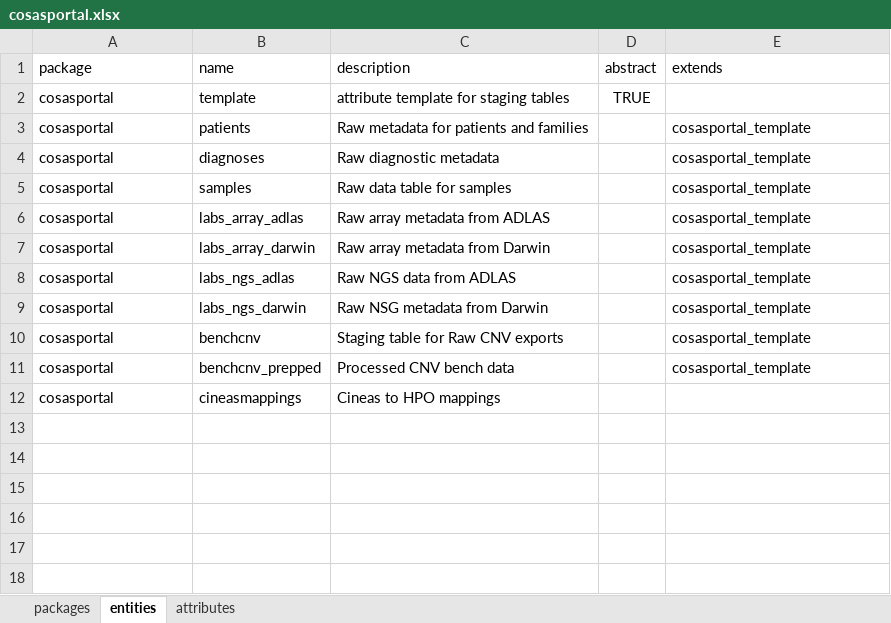
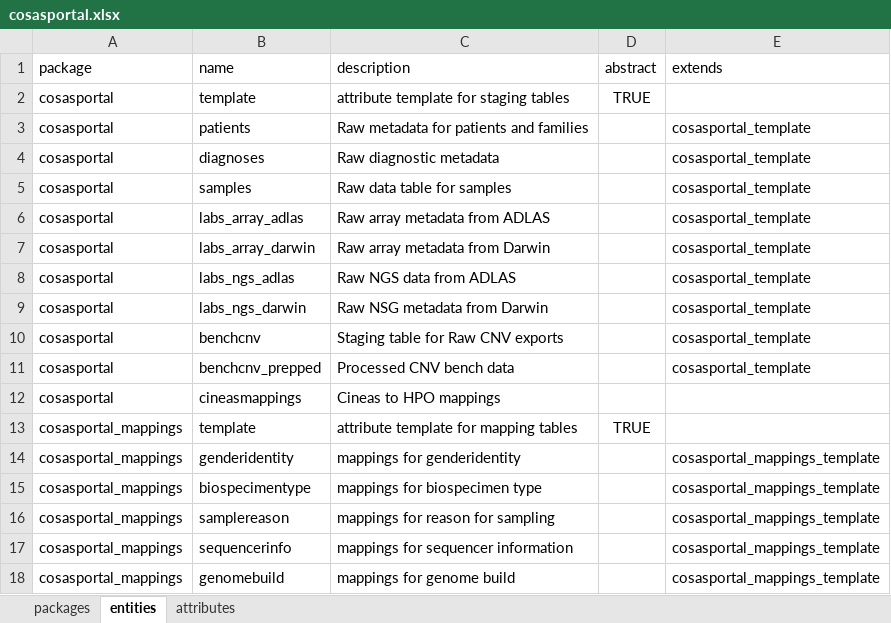
Before and after one commit to molgenis/projects-rd-cosas, an Excel workbook: dist/cosasportal.xlsx, sheet entities, drawn as a sheet; values as stored, in another font and other column widths than the file's, no borders; the diff names each change by its address in the sheet, - before the commit and + after, or states it on an @@ line.

Commit message:
created mapping lists

```diff
--- a/dist/cosasportal.xlsx (sheet entities)
+++ b/dist/cosasportal.xlsx (sheet entities)
+row 13: cosasportal_mappings | template | attribute template for mapping tables | TRUE
+row 14: cosasportal_mappings | genderidentity | mappings for genderidentity |  | cosasportal_mappings_template
+row 15: cosasportal_mappings | biospecimentype | mappings for biospecimen type |  | cosasportal_mappings_template
+row 16: cosasportal_mappings | samplereason | mappings for reason for sampling |  | cosasportal_mappings_template
+row 17: cosasportal_mappings | sequencerinfo | mappings for sequencer information |  | cosasportal_mappings_template
+row 18: cosasportal_mappings | genomebuild | mappings for genome build |  | cosasportal_mappings_template
```
Also changed, not shown: sheet attributes, sheet packages, 9 other files.
